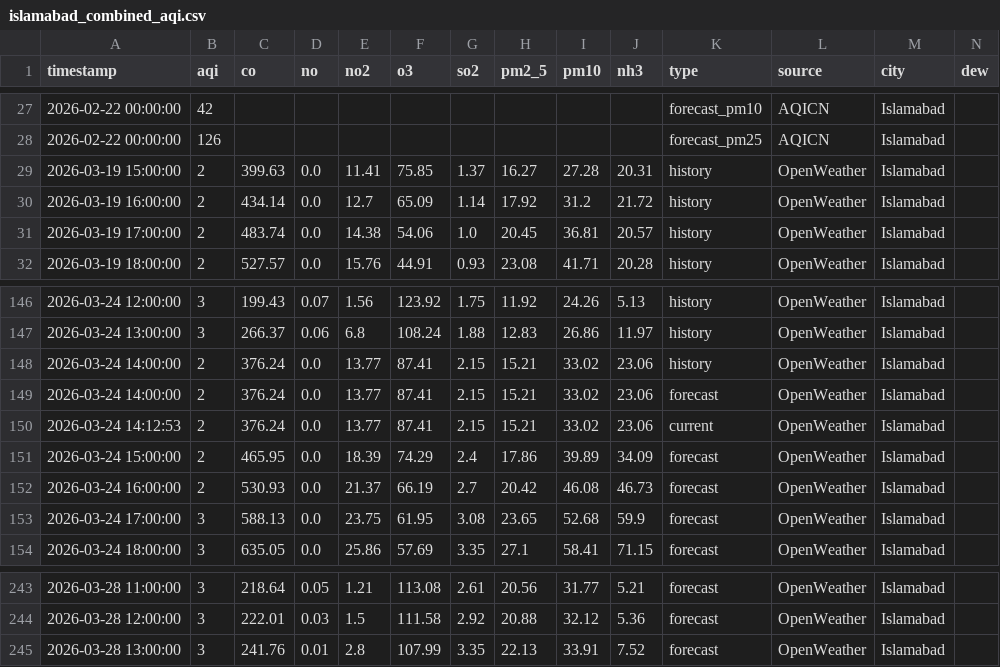
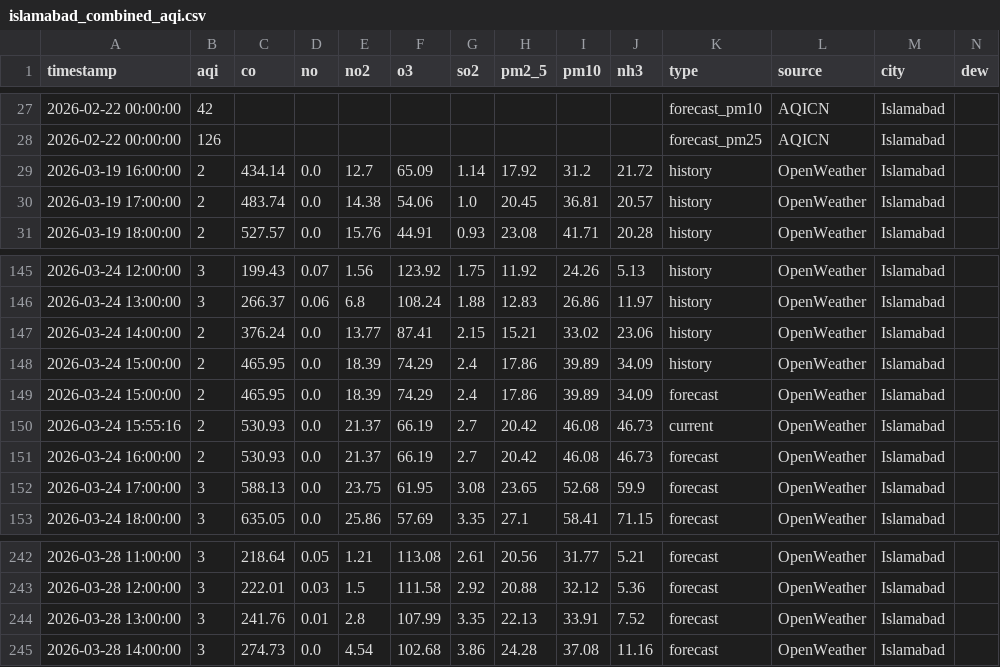
Before and after one commit to Javeria-Motiwala/AQI, a CSV file: data/islamabad_combined_aqi.csv, drawn as a sheet; only a part is shown, gaps mark what is left out; removed rows and columns are numbered as before the commit, all else as after; rows hold the shown columns only; the diff names each change by its address in the sheet, - before the commit and + after, or states it on an @@ line.

```diff
--- a/data/islamabad_combined_aqi.csv
+++ b/data/islamabad_combined_aqi.csv
-row 29: 2026-03-19 15:00:00 | 2 | 399.63 | 0.0 | 11.41 | 75.85 | 1.37 | 16.27 | 27.28 | 20.31 | history | OpenWeather | Islamabad
-row 149: 2026-03-24 14:00:00 | 2 | 376.24 | 0.0 | 13.77 | 87.41 | 2.15 | 15.21 | 33.02 | 23.06 | forecast | OpenWeather | Islamabad
-row 150: 2026-03-24 14:12:53 | 2 | 376.24 | 0.0 | 13.77 | 87.41 | 2.15 | 15.21 | 33.02 | 23.06 | current | OpenWeather | Islamabad
+row 148: 2026-03-24 15:00:00 | 2 | 465.95 | 0.0 | 18.39 | 74.29 | 2.4 | 17.86 | 39.89 | 34.09 | history | OpenWeather | Islamabad
+row 150: 2026-03-24 15:55:16 | 2 | 530.93 | 0.0 | 21.37 | 66.19 | 2.7 | 20.42 | 46.08 | 46.73 | current | OpenWeather | Islamabad
+row 245: 2026-03-28 14:00:00 | 3 | 274.73 | 0.0 | 4.54 | 102.68 | 3.86 | 24.28 | 37.08 | 11.16 | forecast | OpenWeather | Islamabad
```
Also changed, not shown: data/karachi_combined_aqi.csv, data/lahore_combined_aqi.csv, 1 other file.
